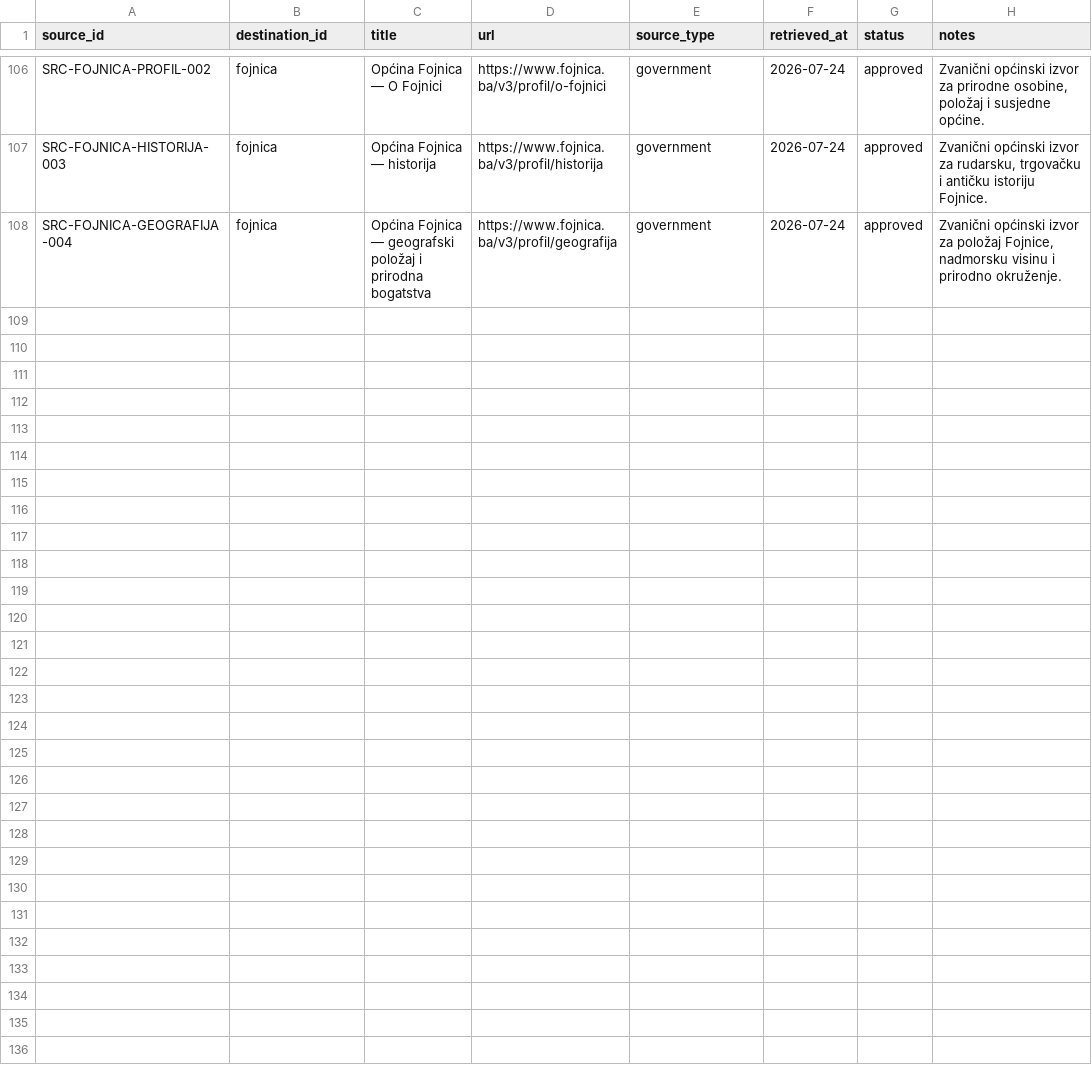
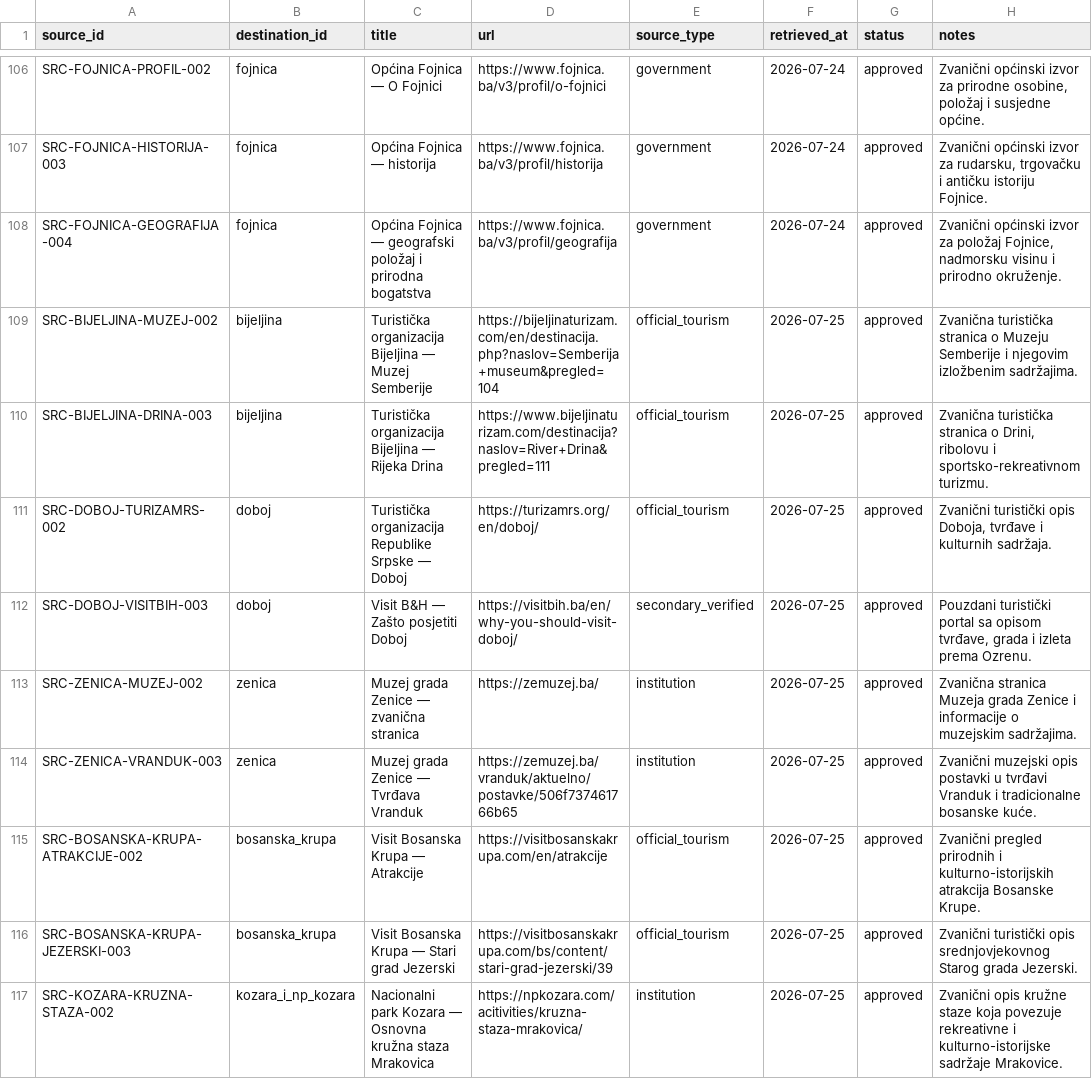
Before and after one commit to httpsinisha/bih-tourist-chatbot, a CSV file: data/sources.csv, drawn as a sheet; only a part is shown, gaps mark what is left out; the diff covers the shown part only.

Commit message:
T08 batch: expand tourism facts for first RAG batch

```diff
--- a/data/sources.csv
+++ b/data/sources.csv
@@ -108 +108,10 @@ SRC-FOJNICA-HISTORIJA-003,fojnica,Općina Fojnica — historija,https://www.fojn
 SRC-FOJNICA-GEOGRAFIJA-004,fojnica,Općina Fojnica — geografski položaj i prirodna bogatstva,https://www.fojnica.ba/v3/profil/geografija,government,2026-07-24,approved,"Zvanični općinski izvor za položaj Fojnice, nadmorsku visinu i prirodno okruženje."
+SRC-BIJELJINA-MUZEJ-002,bijeljina,Turistička organizacija Bijeljina — Muzej Semberije,https://bijeljinaturizam.com/en/destinacija.php?naslov=Semberija+museum&pregled=104,official_tourism,2026-07-25,approved,Zvanična turistička stranica o Muzeju Semberije i njegovim izložbenim sadržajima.
+SRC-BIJELJINA-DRINA-003,bijeljina,Turistička organizacija Bijeljina — Rijeka Drina,https://www.bijeljinaturizam.com/destinacija?naslov=River+Drina&pregled=111,official_tourism,2026-07-25,approved,"Zvanična turistička stranica o Drini, ribolovu i sportsko-rekreativnom turizmu."
+SRC-DOBOJ-TURIZAMRS-002,doboj,Turistička organizacija Republike Srpske — Doboj,https://turizamrs.org/en/doboj/,official_tourism,2026-07-25,approved,"Zvanični turistički opis Doboja, tvrđave i kulturnih sadržaja."
+SRC-DOBOJ-VISITBIH-003,doboj,Visit B&H — Zašto posjetiti Doboj,https://visitbih.ba/en/why-you-should-visit-doboj/,secondary_verified,2026-07-25,approved,"Pouzdani turistički portal sa opisom tvrđave, grada i izleta prema Ozrenu."
+SRC-ZENICA-MUZEJ-002,zenica,Muzej grada Zenice — zvanična stranica,https://zemuzej.ba/,institution,2026-07-25,approved,Zvanična stranica Muzeja grada Zenice i informacije o muzejskim sadržajima.
+SRC-ZENICA-VRANDUK-003,zenica,Muzej grada Zenice — Tvrđava Vranduk,https://zemuzej.ba/vranduk/aktuelno/postavke/506f737461766b65,institution,2026-07-25,approved,Zvanični muzejski opis postavki u tvrđavi Vranduk i tradicionalne bosanske kuće.
+SRC-BOSANSKA-KRUPA-ATRAKCIJE-002,bosanska_krupa,Visit Bosanska Krupa — Atrakcije,https://visitbosanskakrupa.com/en/atrakcije,official_tourism,2026-07-25,approved,Zvanični pregled prirodnih i kulturno-istorijskih atrakcija Bosanske Krupe.
+SRC-BOSANSKA-KRUPA-JEZERSKI-003,bosanska_krupa,Visit Bosanska Krupa — Stari grad Jezerski,https://visitbosanskakrupa.com/bs/content/stari-grad-jezerski/39,official_tourism,2026-07-25,approved,Zvanični turistički opis srednjovjekovnog Starog grada Jezerski.
+SRC-KOZARA-KRUZNA-STAZA-002,kozara_i_np_kozara,Nacionalni park Kozara — Osnovna kružna staza Mrakovica,https://npkozara.com/acitivities/kruzna-staza-mrakovica/,institution,2026-07-25,approved,Zvanični opis kružne staze koja povezuje rekreativne i kulturno-istorijske sadržaje Mrakovice.
```
Also changed, not shown: 9 added rows elsewhere in this file, 3 other files.
